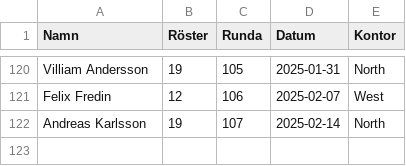
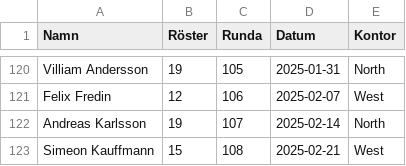
Before and after one commit to joeo-knightec/social-ai-fredag, a CSV file: Social_AI_Fredag.csv, drawn as a sheet; only a part is shown, gaps mark what is left out; the diff names each change by its address in the sheet, - before the commit and + after, or states it on an @@ line.

Commit message:
Updates

```diff
--- a/Social_AI_Fredag.csv
+++ b/Social_AI_Fredag.csv
+row 123: Simeon Kauffmann | 15 | 108 | 2025-02-21 | West
```
